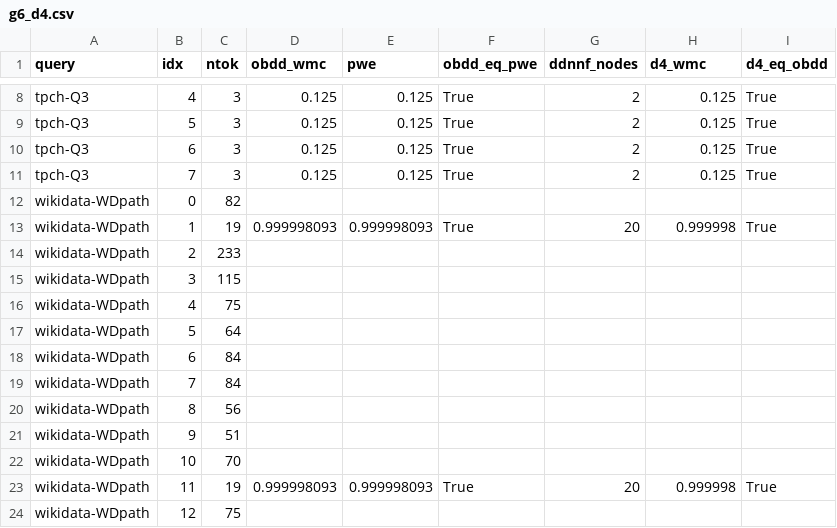
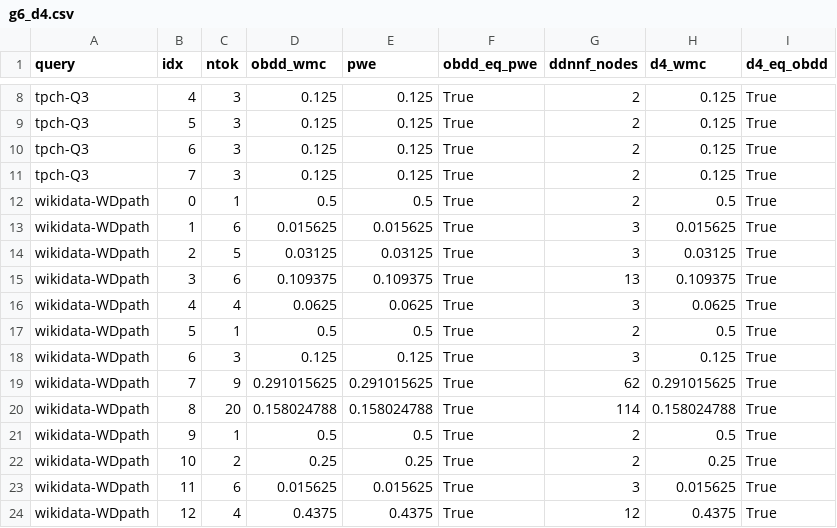
Before and after one commit to 0sidewalkenforcer0/SPARQLcirc, a CSV file: reference/g6_d4.csv, drawn as a sheet; only a part is shown, gaps mark what is left out; the diff covers the shown part only.

Commit message:
Re-run G6 on PathIsoSeq jar: OBDD==PWE 26/26 AND d4==OBDD 26/26 (incl all 16 paths)
Two fixes converged: (1) PathIsoSeq shrank WD-path cones to <=20 tokens (no >40
exist -> d4-v2-for-paths is MOOT, order-robust-d4 motivation gone for these
paths; E4 synthetic families remain the real d4 case); (2) the local ddnnf_wmc
(WMC d4's -dDNNF dump ourselves) replaces d4-v1's buggy -mc, so d4==OBDD on all
26 sampled answers incl all 16 property-path answers. d4's compilation was always
sound; only its -mc post-processing mis-applied weights. G6_RESULTS updated.

```diff
--- a/reference/g6_d4.csv
+++ b/reference/g6_d4.csv
@@ -11,14 +11,14 @@ tpch-Q3,6,3,0.125,0.125,True,2,0.125,True
 tpch-Q3,7,3,0.125,0.125,True,2,0.125,True
-wikidata-WDpath,0,82,,,,,,
-wikidata-WDpath,1,19,0.999998093,0.999998093,True,20,0.999998,True
-wikidata-WDpath,2,233,,,,,,
-wikidata-WDpath,3,115,,,,,,
-wikidata-WDpath,4,75,,,,,,
-wikidata-WDpath,5,64,,,,,,
-wikidata-WDpath,6,84,,,,,,
-wikidata-WDpath,7,84,,,,,,
-wikidata-WDpath,8,56,,,,,,
-wikidata-WDpath,9,51,,,,,,
-wikidata-WDpath,10,70,,,,,,
-wikidata-WDpath,11,19,0.999998093,0.999998093,True,20,0.999998,True
-wikidata-WDpath,12,75,,,,,,
+wikidata-WDpath,0,1,0.5,0.5,True,2,0.5,True
+wikidata-WDpath,1,6,0.015625,0.015625,True,3,0.015625,True
+wikidata-WDpath,2,5,0.03125,0.03125,True,3,0.03125,True
+wikidata-WDpath,3,6,0.109375,0.109375,True,13,0.109375,True
+wikidata-WDpath,4,4,0.0625,0.0625,True,3,0.0625,True
+wikidata-WDpath,5,1,0.5,0.5,True,2,0.5,True
+wikidata-WDpath,6,3,0.125,0.125,True,3,0.125,True
+wikidata-WDpath,7,9,0.291015625,0.291015625,True,62,0.291015625,True
+wikidata-WDpath,8,20,0.158024788,0.158024788,True,114,0.158024788,True
+wikidata-WDpath,9,1,0.5,0.5,True,2,0.5,True
+wikidata-WDpath,10,2,0.25,0.25,True,2,0.25,True
+wikidata-WDpath,11,6,0.015625,0.015625,True,3,0.015625,True
+wikidata-WDpath,12,4,0.4375,0.4375,True,12,0.4375,True
```
Also changed, not shown: 1 added row, 1 removed row and 12 edited cells elsewhere in this file, 1 other file.
